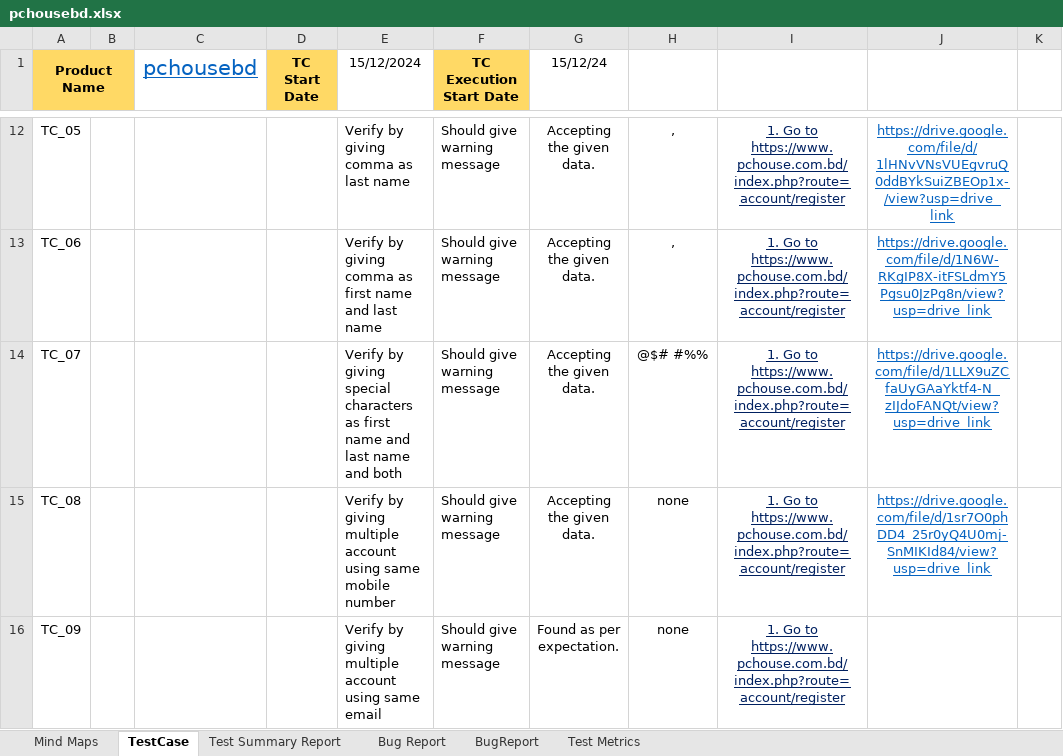
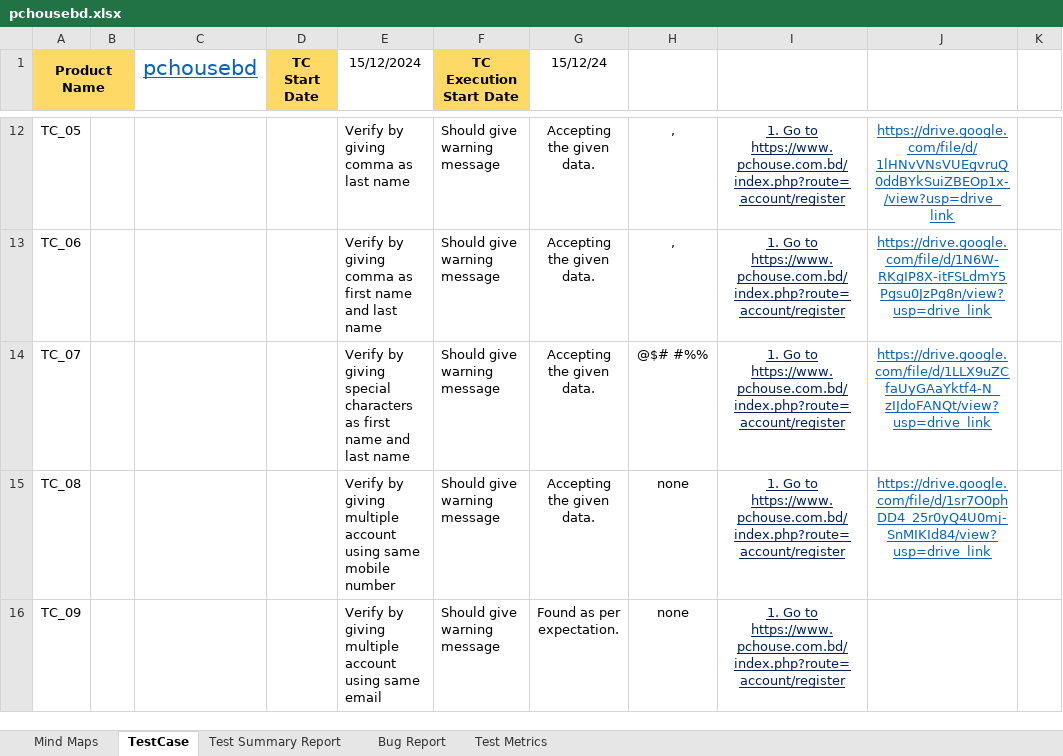
Before and after one commit to SyedMuztabaAli/Manual_Testing_Test_Case_Writing, an Excel workbook: pchousebd.xlsx, sheet TestCase, drawn as a sheet; only a part is shown, gaps mark what is left out; values as stored, in another font and other column widths than the file's, no borders; conditional formats not drawn; the diff names each change by its address in the sheet, - before the commit and + after, or states it on an @@ line.

Commit message:
bug report

```diff
--- a/pchousebd.xlsx (sheet TestCase)
+++ b/pchousebd.xlsx (sheet TestCase)
-sheet tab: BugReport
-E14 (15/12/2024): …last name and both
+E14 (15/12/2024): …last name
```
Also changed, not shown: sheet Bug Report.
